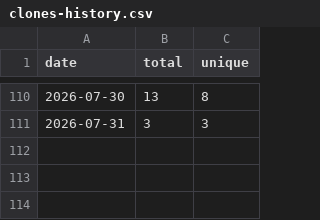
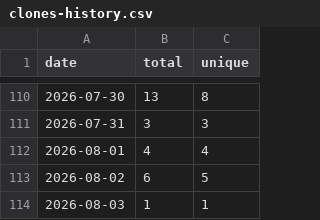
Before and after one commit to sachinkg12/heaplens, a CSV file: traffic/clones-history.csv, drawn as a sheet; only a part is shown, gaps mark what is left out.

```diff
--- a/traffic/clones-history.csv
+++ b/traffic/clones-history.csv
@@ -111 +111,4 @@ date,total,unique
 2026-07-31,3,3
+2026-08-01,4,4
+2026-08-02,6,5
+2026-08-03,1,1
```
Also changed, not shown: traffic/views-history.csv, 6 other files.
